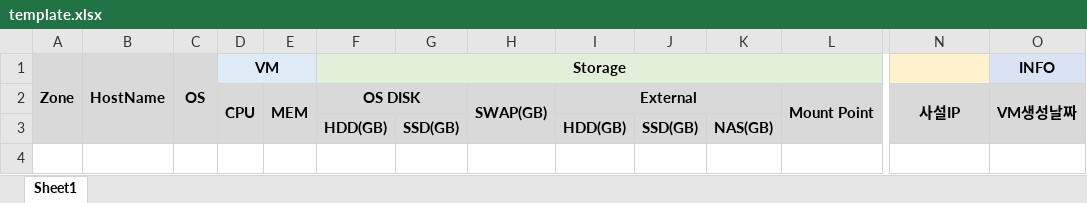
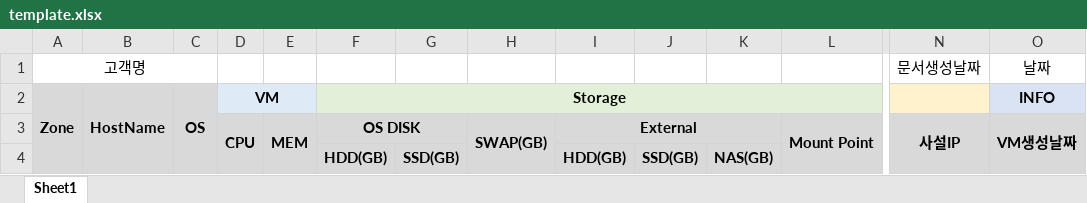
Before and after one commit to songsi22/CCI, an Excel workbook: template.xlsx, sheet Sheet1, drawn as a sheet; only a part is shown, gaps mark what is left out; values as stored, in another font and other column widths than the file's, no borders; rows hold the shown columns only; the diff names each change by its address in the sheet, - before the commit and + after, or states it on an @@ line.

Commit message:
add customer variable template.xlsx, data_to_excel

```diff
--- a/template.xlsx (sheet Sheet1)
+++ b/template.xlsx (sheet Sheet1)
+row 1: 고객명 |  |  |  |  |  |  |  |  |  |  |  | 문서생성날짜 | 날짜
```
Also changed, not shown: 1 other file.
